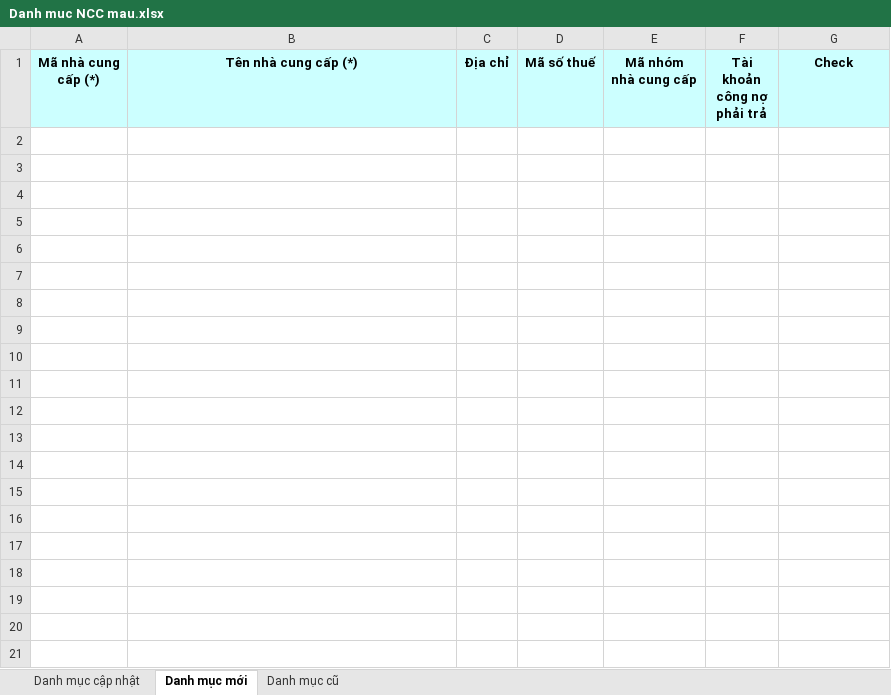
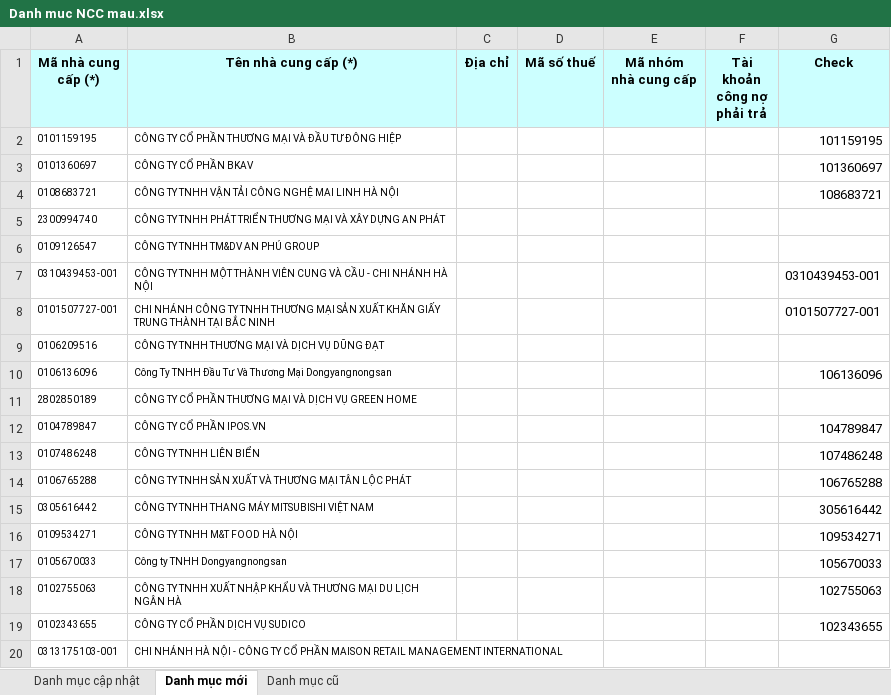
Before and after one commit to phuocanh2k1/RPA_AmberMuaHang, an Excel workbook: Output/Danh muc NCC mau.xlsx, sheet Danh mục mới, drawn as a sheet; only a part is shown; values as stored, in another font and other column widths than the file's, no borders; the diff covers the shown part only; the diff names each change by its address in the sheet, - before the commit and + after, or states it on an @@ line.

```diff
--- a/Output/Danh muc NCC mau.xlsx (sheet Danh mục mới)
+++ b/Output/Danh muc NCC mau.xlsx (sheet Danh mục mới)
+row 2: 0101159195 | CÔNG TY CỔ PHẦN THƯƠNG MẠI VÀ ĐẦU TƯ ĐÔNG HIỆP |  |  |  |  | 101159195
+row 3: 0101360697 | CÔNG TY CỔ PHẦN BKAV |  |  |  |  | 101360697
+row 4: 0108683721 | CÔNG TY TNHH VẬN TẢI CÔNG NGHỆ MAI LINH HÀ NỘI |  |  |  |  | 108683721
+row 5: 2300994740 | CÔNG TY TNHH PHÁT TRIỂN THƯƠNG MẠI VÀ XÂY DỰNG AN PHÁT
+row 6: 0109126547 | CÔNG TY TNHH TM&DV AN PHÚ GROUP
+row 7: 0310439453-001 | CÔNG TY TNHH MỘT THÀNH VIÊN CUNG VÀ CẦU - CHI NHÁNH HÀ NỘI |  |  |  |  | 0310439453-001
+row 8: 0101507727-001 | CHI NHÁNH CÔNG TY TNHH THƯƠNG MẠI SẢN XUẤT KHĂN GIẤY TRUNG THÀNH TẠI BẮC NINH |  |  |  |  | 0101507727-001
+row 9: 0106209516 | CÔNG TY TNHH THƯƠNG MẠI VÀ DỊCH VỤ DŨNG ĐẠT
+row 10: 0106136096 | Công Ty TNHH Đầu Tư Và Thương Mại Dongyangnongsan |  |  |  |  | 106136096
+row 11: 2802850189 | CÔNG TY CỔ PHẦN THƯƠNG MẠI VÀ DỊCH VỤ GREEN HOME
+row 12: 0104789847 | CÔNG TY CỔ PHẦN IPOS.VN |  |  |  |  | 104789847
+row 13: 0107486248 | CÔNG TY TNHH LIÊN BIỂN |  |  |  |  | 107486248
+row 14: 0106765288 | CÔNG TY TNHH SẢN XUẤT VÀ THƯƠNG MẠI TÂN LỘC PHÁT |  |  |  |  | 106765288
+row 15: 0305616442 | CÔNG TY TNHH THANG MÁY MITSUBISHI VIỆT NAM |  |  |  |  | 305616442
+row 16: 0109534271 | CÔNG TY TNHH M&T FOOD HÀ NỘI |  |  |  |  | 109534271
+row 17: 0105670033 | Công ty TNHH Dongyangnongsan |  |  |  |  | 105670033
+row 18: 0102755063 | CÔNG TY TNHH XUẤT NHẬP KHẨU VÀ THƯƠNG MẠI DU LỊCH NGÂN HÀ |  |  |  |  | 102755063
+row 19: 0102343655 | CÔNG TY CỔ PHẦN DỊCH VỤ SUDICO |  |  |  |  | 102343655
+row 20: 0313175103-001 | CHI NHÁNH HÀ NỘI - CÔNG TY CỔ PHẦN MAISON RETAIL MANAGEMENT INTERNATIONAL
```
Also changed, not shown: 32 added rows elsewhere in this sheet, sheet Danh mục cũ, sheet Danh mục cập nhật, 1 other file.
